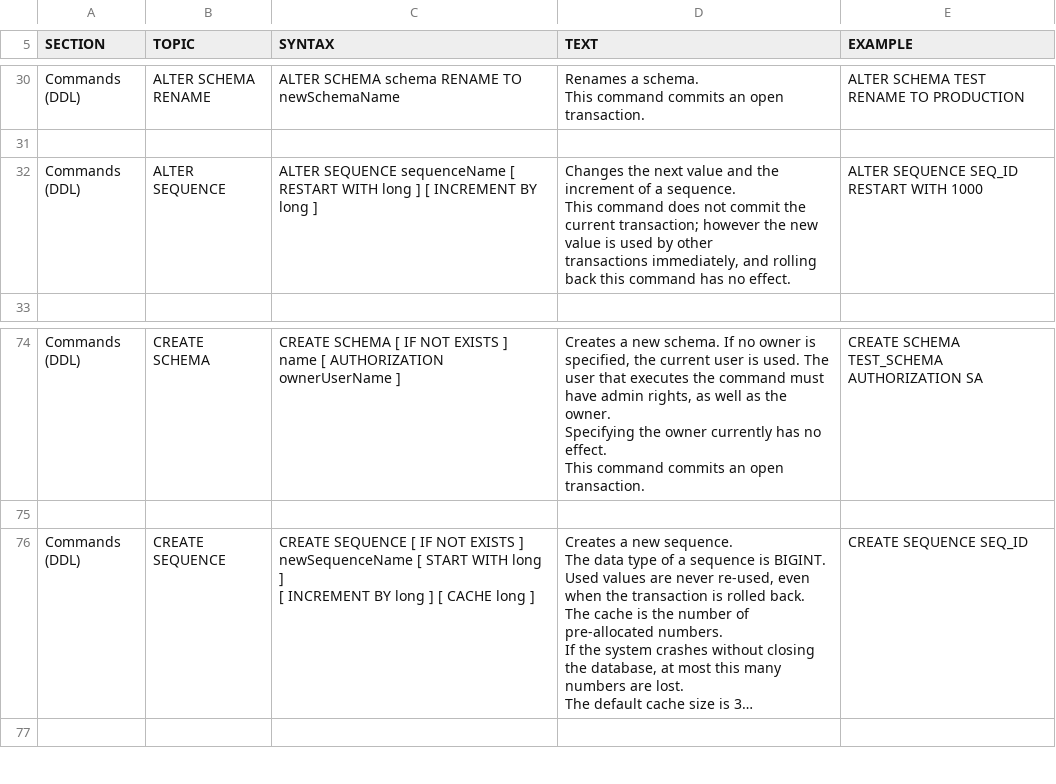
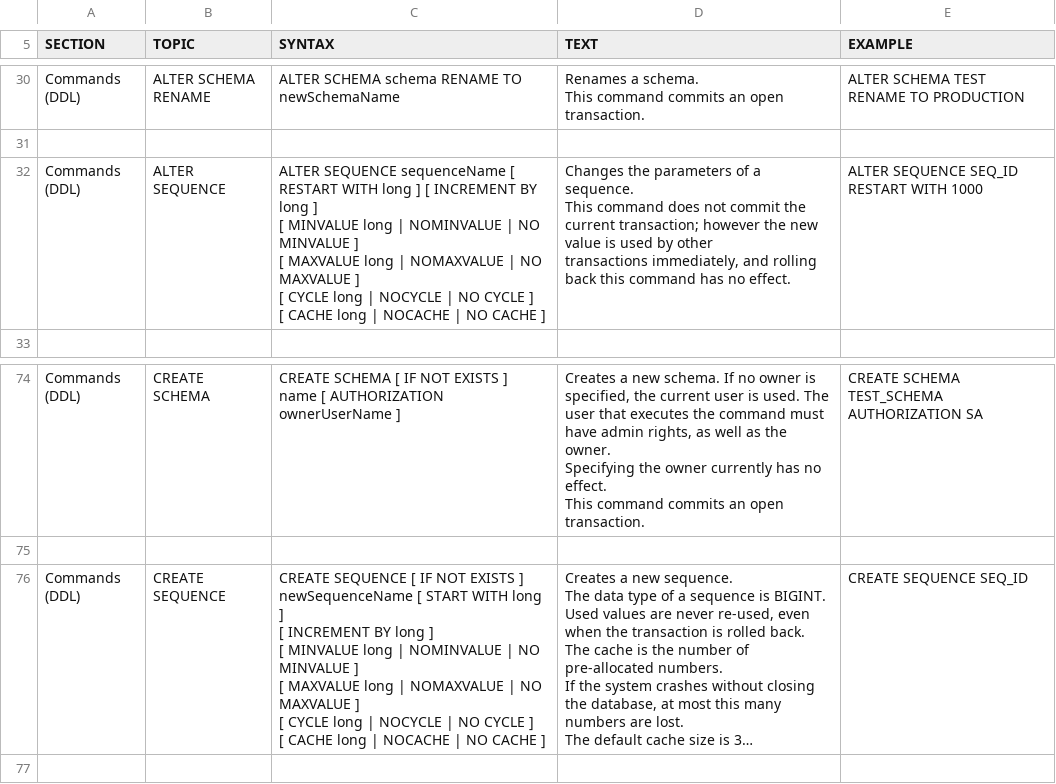
Before and after one commit to svn2github/H2-Mirror, a CSV file: h2/src/docsrc/help/help.csv, drawn as a sheet; only a part is shown, gaps mark what is left out; long unchanged cells end in …; ↵ is a line break in a cell; the diff names each change by its address in the sheet, - before the commit and + after, or states it on an @@ line.

Commit message:
Issue 520: Add support for sequence max value, min value and cycle, patch by Daniel Gredler.
git-svn-id: http://h2database.googlecode.com/svn/trunk@5278 e6896862-9d19-0410-bfb3-e9fa5d50e656

```diff
--- a/h2/src/docsrc/help/help.csv
+++ b/h2/src/docsrc/help/help.csv
-C32 (SYNTAX): …long ]
+C32 (SYNTAX): …long ] ↵ [ MINVALUE long | NOMINVALUE | NO MINVALUE ] ↵ [ MAXVALUE long | NOMAXVALUE | NO MAXVALUE ] ↵ [ CYCLE long | NOCYCLE | NO CYCLE ] ↵ [ CACHE long | NOCACHE | NO CACHE ]
-D32 (TEXT): Changes the next value and the increment of a…
+D32 (TEXT): Changes the parameters of a…
-C76 (SYNTAX): …] [ CACHE long ]
+C76 (SYNTAX): …] ↵ [ MINVALUE long | NOMINVALUE | NO MINVALUE ] ↵ [ MAXVALUE long | NOMAXVALUE | NO MAXVALUE ] ↵ [ CYCLE long | NOCYCLE | NO CYCLE ] ↵ [ CACHE long | NOCACHE | NO CACHE ]
```
Also changed, not shown: 12 other files.
